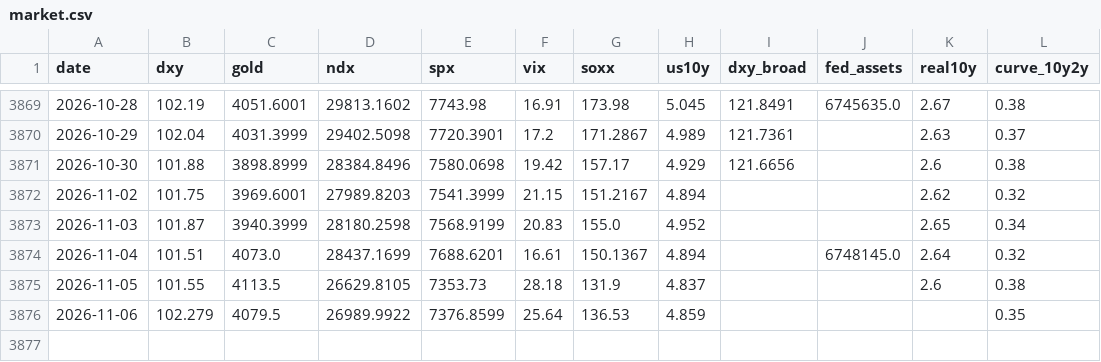
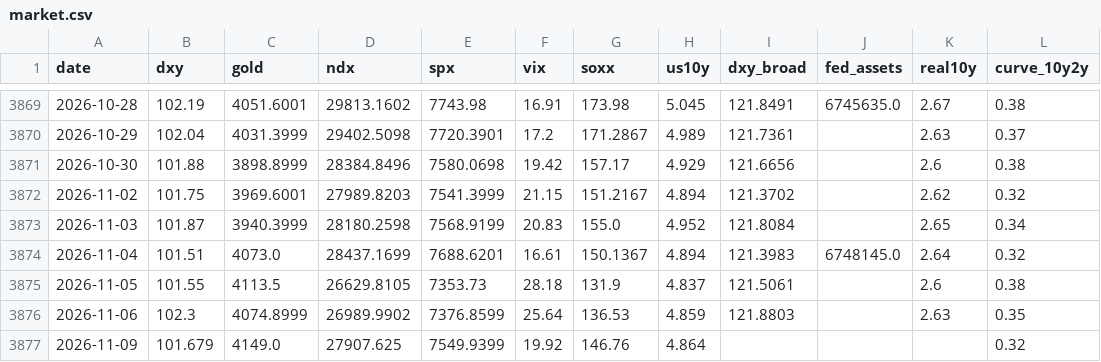
Before and after one commit to JeyzDFoo/bitcoin_predictor, a CSV file: python/market.csv, drawn as a sheet; only a part is shown, gaps mark what is left out.

```diff
--- a/python/market.csv
+++ b/python/market.csv
@@ -3871,6 +3871,7 @@ date,dxy,gold,ndx,spx,vix,soxx,us10y,dxy_broad,fed_assets,real10y,curve_10y2y
 2026-10-30,101.88,3898.8999,28384.8496,7580.0698,19.42,157.17,4.929,121.6656,,2.6,0.38
-2026-11-02,101.75,3969.6001,27989.8203,7541.3999,21.15,151.2167,4.894,,,2.62,0.32
-2026-11-03,101.87,3940.3999,28180.2598,7568.9199,20.83,155.0,4.952,,,2.65,0.34
-2026-11-04,101.51,4073.0,28437.1699,7688.6201,16.61,150.1367,4.894,,6748145.0,2.64,0.32
-2026-11-05,101.55,4113.5,26629.8105,7353.73,28.18,131.9,4.837,,,2.6,0.38
-2026-11-06,102.279,4079.5,26989.9922,7376.8599,25.64,136.53,4.859,,,,0.35
+2026-11-02,101.75,3969.6001,27989.8203,7541.3999,21.15,151.2167,4.894,121.3702,,2.62,0.32
+2026-11-03,101.87,3940.3999,28180.2598,7568.9199,20.83,155.0,4.952,121.8084,,2.65,0.34
+2026-11-04,101.51,4073.0,28437.1699,7688.6201,16.61,150.1367,4.894,121.3983,6748145.0,2.64,0.32
+2026-11-05,101.55,4113.5,26629.8105,7353.73,28.18,131.9,4.837,121.5061,,2.6,0.38
+2026-11-06,102.3,4074.8999,26989.9902,7376.8599,25.64,136.53,4.859,121.8803,,2.63,0.35
+2026-11-09,101.679,4149.0,27907.625,7549.9399,19.92,146.76,4.864,,,,0.32
```
Also changed, not shown: python/live_log.csv.
